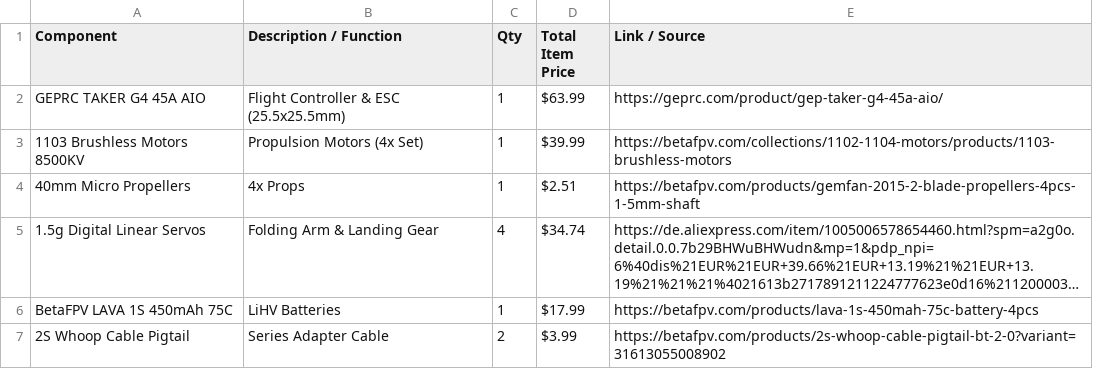
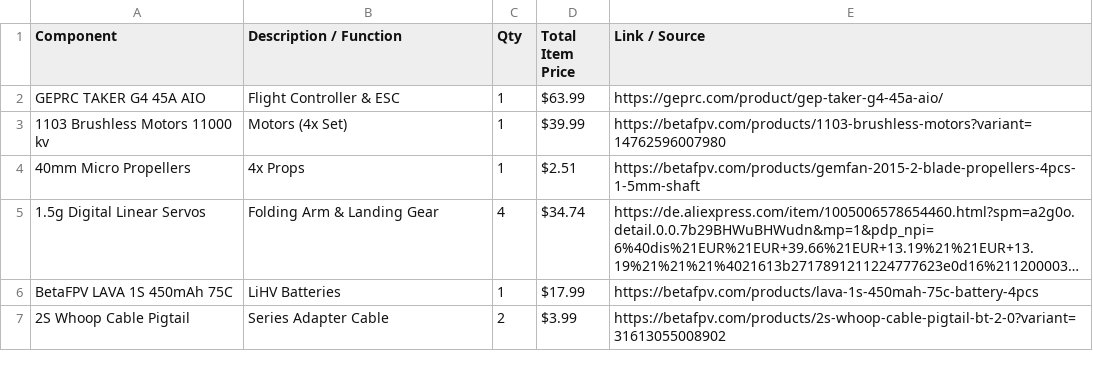
Before and after one commit to LeonOmo/Satellite-Drone-Icarus-v1, a CSV file: BOM.CSV, drawn as a sheet; only a part is shown; long unchanged cells end in ….

Commit message:
Update BOM.CSV

```diff
--- a/BOM.CSV
+++ b/BOM.CSV
@@ -1,4 +1,4 @@
 Component,Description / Function,Qty,Total Item Price,Link / Source
-GEPRC TAKER G4 45A AIO,Flight Controller & ESC (25.5x25.5mm),1,$63.99,https://geprc.com/product/gep-taker-g4-45a-aio/
-1103 Brushless Motors 8500KV,Propulsion Motors (4x Set),1,$39.99,https://betafpv.com/collections/1102-1104-motors/products/1103-brushless-motors
+GEPRC TAKER G4 45A AIO,Flight Controller & ESC,1,$63.99,https://geprc.com/product/gep-taker-g4-45a-aio/
+1103 Brushless Motors 11000 kv, Motors (4x Set),1,$39.99,https://betafpv.com/products/1103-brushless-motors?variant=14762596007980
 40mm Micro Propellers,4x Props,1,$2.51,https://betafpv.com/products/gemfan-2015-2-blade-propellers-4pcs-1-5mm-shaft
```
